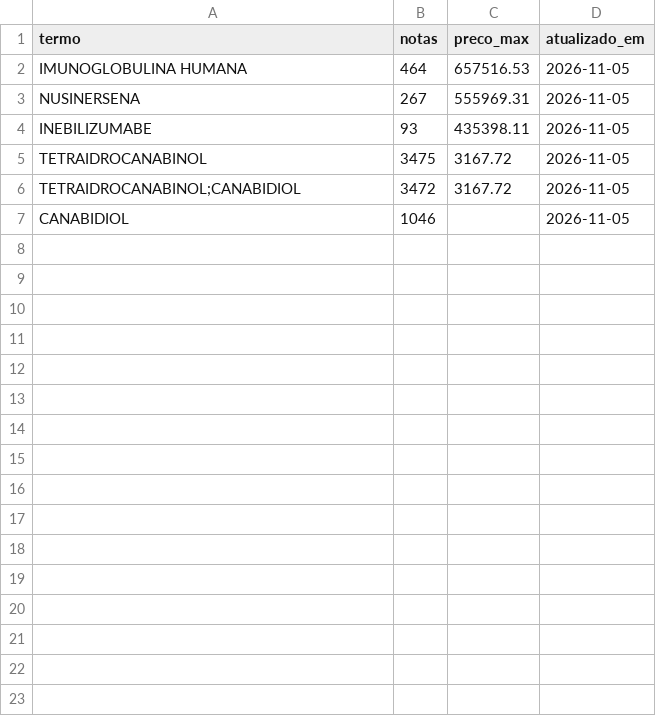
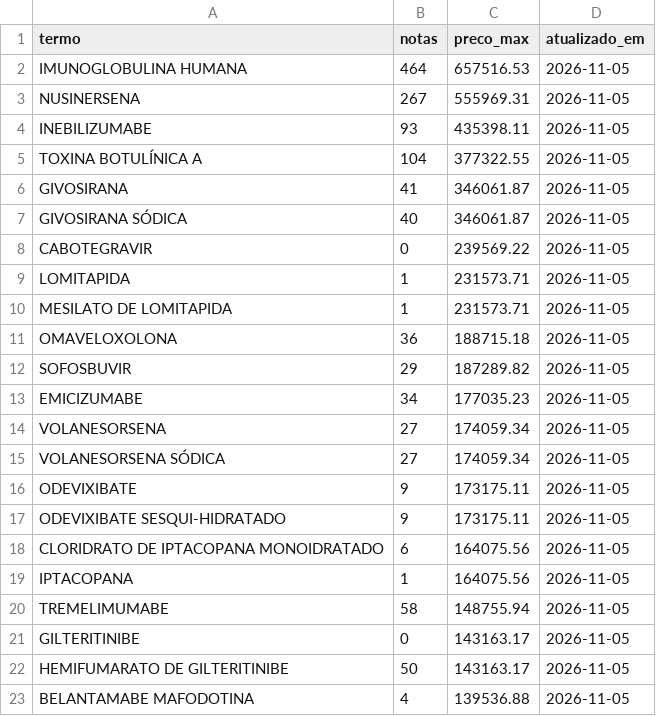
Before and after one commit to dwoloszin/remedio-judicial, a CSV file: data/notas.csv, drawn as a sheet; only a part is shown; the shorter side is filled out with more unchanged rows; the diff covers the shown part only.

```diff
--- a/data/notas.csv
+++ b/data/notas.csv
@@ -4 +4,20 @@ NUSINERSENA,267,555969.31,2026-11-05
 INEBILIZUMABE,93,435398.11,2026-11-05
+TOXINA BOTULÍNICA A,104,377322.55,2026-11-05
+GIVOSIRANA,41,346061.87,2026-11-05
+GIVOSIRANA SÓDICA,40,346061.87,2026-11-05
+CABOTEGRAVIR,0,239569.22,2026-11-05
+LOMITAPIDA,1,231573.71,2026-11-05
+MESILATO DE LOMITAPIDA,1,231573.71,2026-11-05
+OMAVELOXOLONA,36,188715.18,2026-11-05
+SOFOSBUVIR,29,187289.82,2026-11-05
+EMICIZUMABE,34,177035.23,2026-11-05
+VOLANESORSENA,27,174059.34,2026-11-05
+VOLANESORSENA SÓDICA,27,174059.34,2026-11-05
+ODEVIXIBATE,9,173175.11,2026-11-05
+ODEVIXIBATE SESQUI-HIDRATADO,9,173175.11,2026-11-05
+CLORIDRATO DE IPTACOPANA MONOIDRATADO,6,164075.56,2026-11-05
+IPTACOPANA,1,164075.56,2026-11-05
+TREMELIMUMABE,58,148755.94,2026-11-05
+GILTERITINIBE,0,143163.17,2026-11-05
+HEMIFUMARATO DE GILTERITINIBE,50,143163.17,2026-11-05
+BELANTAMABE MAFODOTINA,4,139536.88,2026-11-05
```
Also changed, not shown: 24 added rows elsewhere in this file, data/historico.csv.
